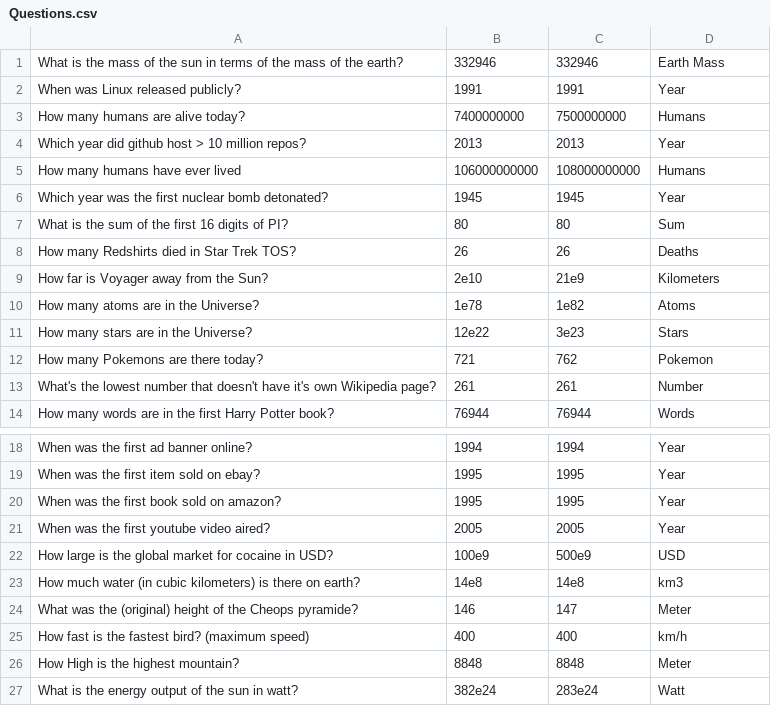
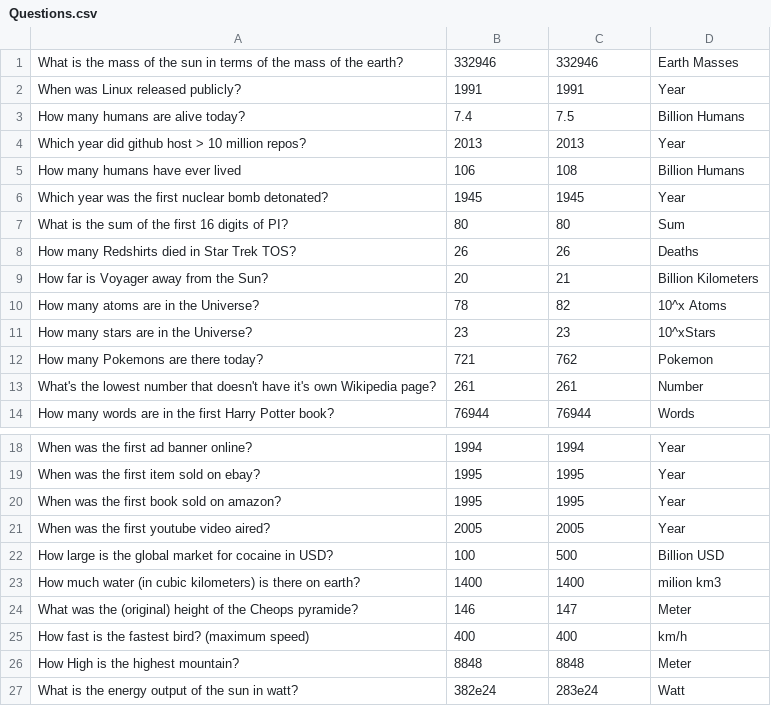
Before and after one commit to danishabdullah/hackzurich2016, a CSV file: Questions.csv, drawn as a sheet; only a part is shown, gaps mark what is left out; the diff covers the shown part only.

```diff
--- a/Questions.csv
+++ b/Questions.csv
@@ -1,6 +1,6 @@
-What is the mass of the sun in terms of the mass of the earth?;332946;332946;Earth Mass
+What is the mass of the sun in terms of the mass of the earth?;332946;332946;Earth Masses
 When was Linux released publicly?;1991;1991;Year
-How many humans are alive today?;7400000000;7500000000;Humans
+How many humans are alive today?;7.4;7.5;Billion Humans
 Which year did github host > 10 million repos?;2013;2013;Year
-How many humans have ever lived;106000000000;108000000000;Humans
+How many humans have ever lived;106;108;Billion Humans
 Which year was the first nuclear bomb detonated?;1945;1945;Year
@@ -8,5 +8,5 @@ What is the sum of the first 16 digits of PI?;80;80;Sum
 How many Redshirts died in Star Trek TOS?;26;26;Deaths
-How far is Voyager away from the Sun?;2e10;21e9;Kilometers
-How many atoms are in the Universe?;1e78;1e82;Atoms
-How many stars are in the Universe?;12e22;3e23;Stars
+How far is Voyager away from the Sun?;20;21;Billion Kilometers
+How many atoms are in the Universe?;78;82;10^x Atoms
+How many stars are in the Universe?;23;23;10^xStars
 How many Pokemons are there today?;721;762;Pokemon
@@ -21,4 +21,4 @@ When was the first book sold on amazon?;1995;1995;Year
 When was the first youtube video aired?;2005;2005;Year
-How large is the global market for cocaine in USD?;100e9;500e9;USD
-How much water (in cubic kilometers) is there on earth?;14e8;14e8;km3
+How large is the global market for cocaine in USD?;100;500;Billion USD
+How much water (in cubic kilometers) is there on earth?;1400;1400;milion km3
 What was the (original) height of the Cheops pyramide?;146;147;Meter
```
Also changed, not shown: 34 added rows and 29 edited cells elsewhere in this file.
